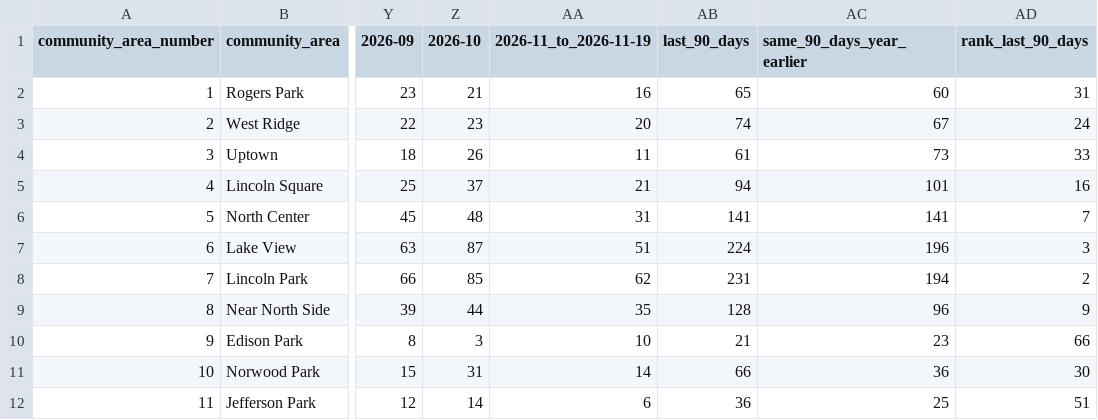
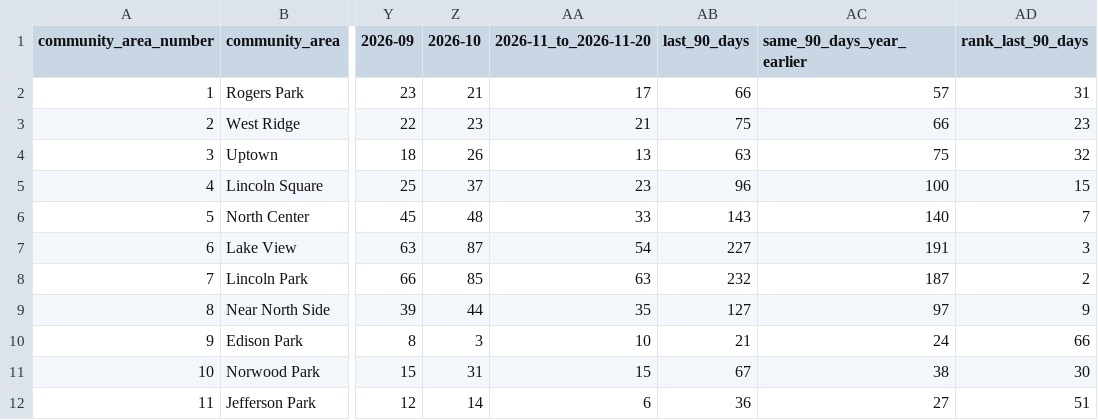
Before and after one commit to proofnotfluff-a11y/Proofnotfluff-pins, a CSV file: docs/chicago-dumpster-permits/chicago-dumpster-permits-by-community-area.csv, drawn as a sheet; only a part is shown, gaps mark what is left out; the diff covers the shown part only; the diff names each change by its address in the sheet, - before the commit and + after, or states it on an @@ line.

Commit message:
Chicago dumpster permit counts 2026-11-21

```diff
--- a/docs/chicago-dumpster-permits/chicago-dumpster-permits-by-community-area.csv
+++ b/docs/chicago-dumpster-permits/chicago-dumpster-permits-by-community-area.csv
-AA1: 2026-11_to_2026-11-19
+AA1: 2026-11_to_2026-11-20
-AA2 (2026-11_to_2026-11-20): 16
+AA2 (2026-11_to_2026-11-20): 17
-AB2 (last_90_days): 65
+AB2 (last_90_days): 66
-AC2 (same_90_days_year_earlier): 60
+AC2 (same_90_days_year_earlier): 57
-AA3 (2026-11_to_2026-11-20): 20
+AA3 (2026-11_to_2026-11-20): 21
-AB3 (last_90_days): 74
+AB3 (last_90_days): 75
-AC3 (same_90_days_year_earlier): 67
+AC3 (same_90_days_year_earlier): 66
-AD3 (rank_last_90_days): 24
+AD3 (rank_last_90_days): 23
-AA4 (2026-11_to_2026-11-20): 11
+AA4 (2026-11_to_2026-11-20): 13
-AB4 (last_90_days): 61
+AB4 (last_90_days): 63
-AC4 (same_90_days_year_earlier): 73
+AC4 (same_90_days_year_earlier): 75
-AD4 (rank_last_90_days): 33
+AD4 (rank_last_90_days): 32
-AA5 (2026-11_to_2026-11-20): 21
+AA5 (2026-11_to_2026-11-20): 23
-AB5 (last_90_days): 94
+AB5 (last_90_days): 96
-AC5 (same_90_days_year_earlier): 101
+AC5 (same_90_days_year_earlier): 100
-AD5 (rank_last_90_days): 16
+AD5 (rank_last_90_days): 15
-AA6 (2026-11_to_2026-11-20): 31
+AA6 (2026-11_to_2026-11-20): 33
-AB6 (last_90_days): 141
+AB6 (last_90_days): 143
-AC6 (same_90_days_year_earlier): 141
+AC6 (same_90_days_year_earlier): 140
-AA7 (2026-11_to_2026-11-20): 51
+AA7 (2026-11_to_2026-11-20): 54
-AB7 (last_90_days): 224
+AB7 (last_90_days): 227
-AC7 (same_90_days_year_earlier): 196
+AC7 (same_90_days_year_earlier): 191
-AA8 (2026-11_to_2026-11-20): 62
+AA8 (2026-11_to_2026-11-20): 63
-AB8 (last_90_days): 231
+AB8 (last_90_days): 232
-AC8 (same_90_days_year_earlier): 194
+AC8 (same_90_days_year_earlier): 187
-AB9 (last_90_days): 128
+AB9 (last_90_days): 127
-AC9 (same_90_days_year_earlier): 96
+AC9 (same_90_days_year_earlier): 97
-AC10 (same_90_days_year_earlier): 23
+AC10 (same_90_days_year_earlier): 24
-AA11 (2026-11_to_2026-11-20): 14
+AA11 (2026-11_to_2026-11-20): 15
-AB11 (last_90_days): 66
+AB11 (last_90_days): 67
-AC11 (same_90_days_year_earlier): 36
+AC11 (same_90_days_year_earlier): 38
-AC12 (same_90_days_year_earlier): 25
+AC12 (same_90_days_year_earlier): 27
```
Also changed, not shown: 104 edited cells elsewhere in this file, 5 other files.
